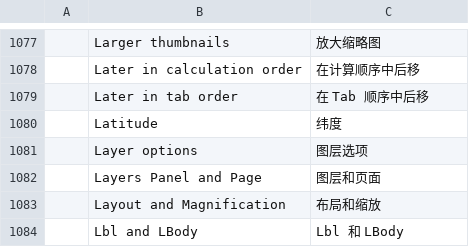
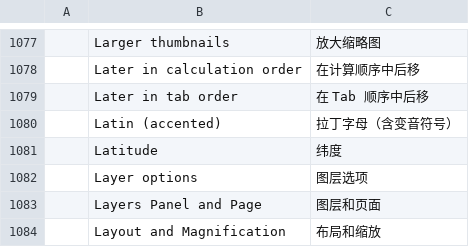
Before and after one commit to BBQ-MAN/craft-i18n, a TSV file: locales/zh-hans/pdfcraft.tsv, drawn as a sheet; only a part is shown, gaps mark what is left out; the shorter side is filled out with more unchanged rows; the diff names each change by its address in the sheet, - before the commit and + after, or states it on an @@ line.

```diff
--- a/locales/zh-hans/pdfcraft.tsv
+++ b/locales/zh-hans/pdfcraft.tsv
+row 1080:  | Latin (accented) | 拉丁字母（含变音符号）
```
Also changed, not shown: locales/zh-hant/pdfcraft.tsv.
